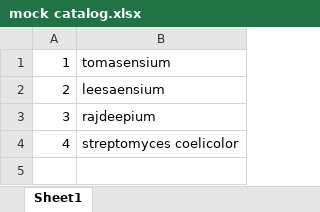
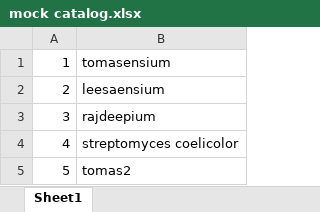
Before and after one commit to TomasGverzdys/scienceTest, an Excel workbook: mock catalog.xlsx, sheet Sheet1, drawn as a sheet; values as stored, in another font and other column widths than the file's, no borders; the diff names each change by its address in the sheet, - before the commit and + after, or states it on an @@ line.

Commit message:
added new strain to catalog

```diff
--- a/mock catalog.xlsx (sheet Sheet1)
+++ b/mock catalog.xlsx (sheet Sheet1)
+row 5: 5 | tomas2
```
